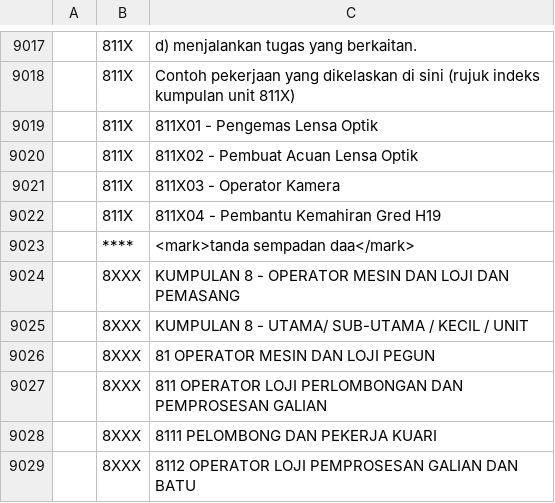
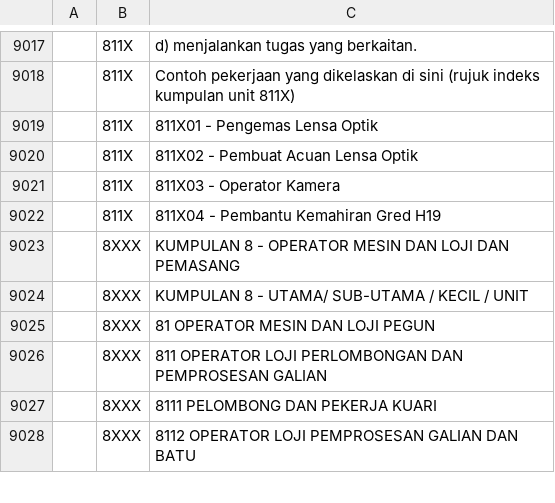
Before and after one commit to amin007/v2, a CSV file: sumber/fail/rujukan/kod2022/masco2020_tugasan.csv, drawn as a sheet; only a part is shown, gaps mark what is left out.

Commit message:
buang sempadan kerja

```diff
--- a/sumber/fail/rujukan/kod2022/masco2020_tugasan.csv
+++ b/sumber/fail/rujukan/kod2022/masco2020_tugasan.csv
@@ -9022,3 +9022,2 @@
 "";"811X";"811X04 - Pembantu Kemahiran Gred H19"
-"";"****";"<mark>tanda sempadan daa</mark>"
 "";"8XXX";"KUMPULAN 8 - OPERATOR MESIN DAN LOJI DAN PEMASANG"
```
